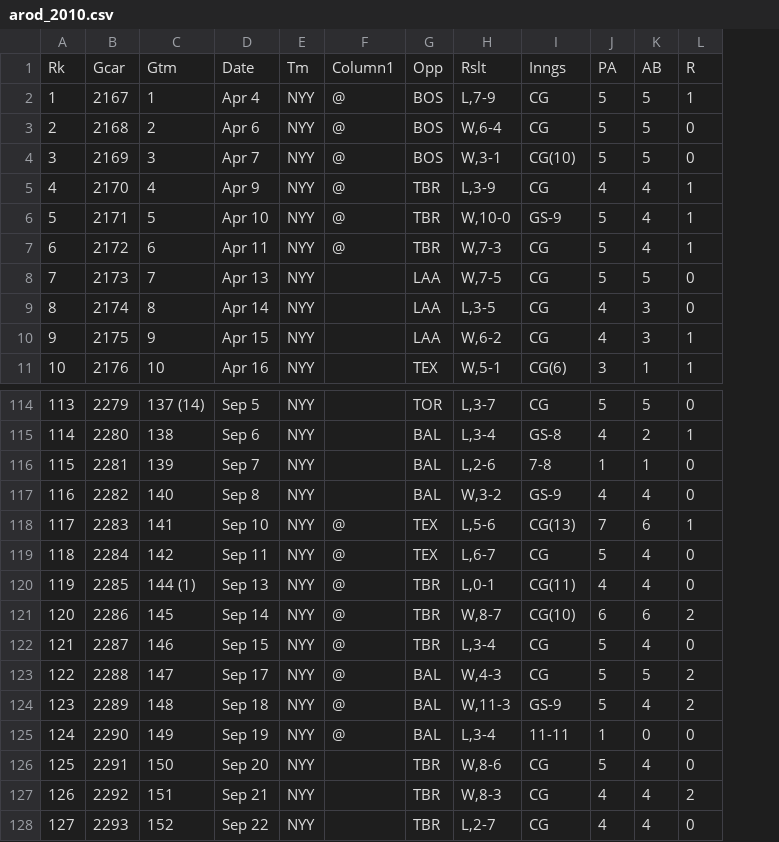
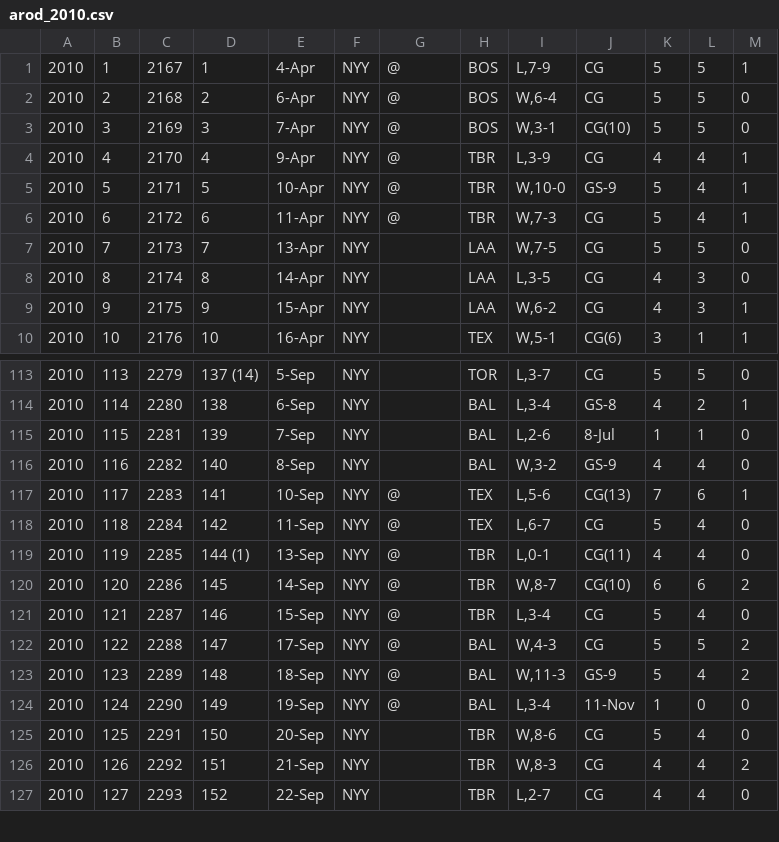
Before and after one commit to mattmaitland1/DerekJeterAnalysis, a CSV file: arod_2010.csv, drawn as a sheet; only a part is shown, gaps mark what is left out; removed rows and columns are numbered as before the commit, all else as after; rows hold the shown columns only; the diff names each change by its address in the sheet, - before the commit and + after, or states it on an @@ line.

Commit message:
Update arod_2010.csv

```diff
--- a/arod_2010.csv
+++ b/arod_2010.csv
+column A, rows 1-10: all 2010; rows 113-127: all 2010
-column D, rows 2-11: Apr 4 | Apr 6 | Apr 7 | Apr 9 | Apr 10 | Apr 11 | Apr 13 | Apr 14 | Apr 15 | Apr 16; rows 114-128: Sep 5 | Sep 6 | Sep 7 | Sep 8 | Sep 10 | Sep 11 | Sep 13 | Sep 14 | Sep 15 | Sep 17 | Sep 18 | Sep 19 | Sep 20 | Sep 21 | Sep 22
+column E, rows 1-10: 4-Apr | 6-Apr | 7-Apr | 9-Apr | 10-Apr | 11-Apr | 13-Apr | 14-Apr | 15-Apr | 16-Apr; rows 113-127: 5-Sep | 6-Sep | 7-Sep | 8-Sep | 10-Sep | 11-Sep | 13-Sep | 14-Sep | 15-Sep | 17-Sep | 18-Sep | 19-Sep | 20-Sep | 21-Sep | 22-Sep
-row 1: Rk | Gcar | Gtm | Date | Tm | Column1 | Opp | Rslt | Inngs | PA | AB | R
-J115: 7-8
+J115: 8-Jul
-J124: 11-11
+J124: 11-Nov
```
